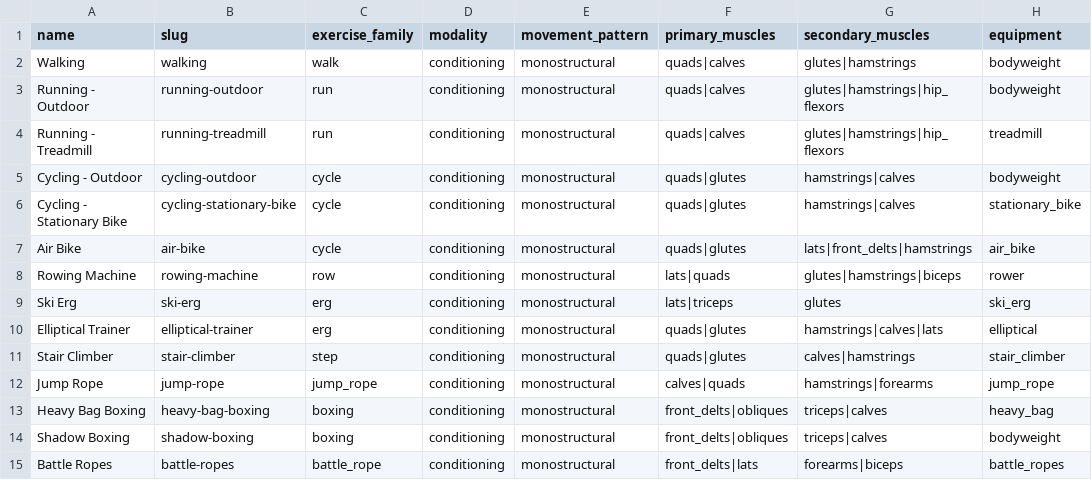
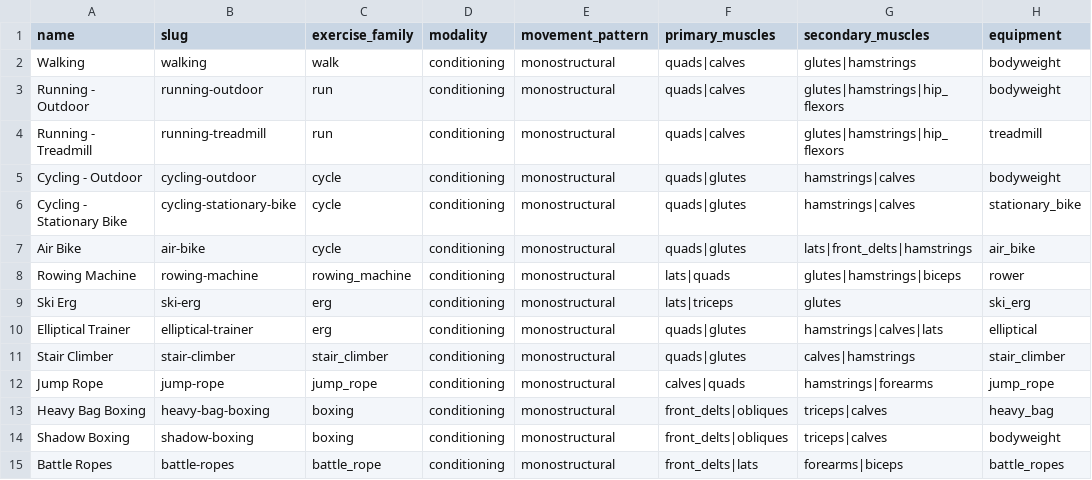
Before and after one commit to Careycarroll/Fitness-Trainer, a CSV file: data/exercises/13_conditioning.csv, drawn as a sheet; only a part is shown; the diff names each change by its address in the sheet, - before the commit and + after, or states it on an @@ line.

Commit message:
data: rename the row and step families before the bulk import (#63)
Two families were named for what they are NOT: row meant rowing-machine and step meant stair-climber, both monostructural cardio singletons. Both names read as the obvious family for movements the import is about to bring in — free-exercise-db carries Sled Row, Bodyweight Mid Row, Incline Bench Pull, Barbell Step Ups and Dumbbell Step Ups.

An importer assigning families by the obvious name would file a barbell row into the ROWING MACHINE family. familyPenalty reads exerciseFamily on every scoring call and #66 made it per-style, so the engine would believe it had already programmed that movement and the penalty would fire against the wrong pair. Silent, and untestable after the fact because merged rows look like a legitimate family.

The catalog real row family is already barbell_row with 6 rows, and the step-up family is step_up. Neither collides once these two are unambiguous. Both renamed rows stay monostructural singletons, no style emphasises monostructural above 0, and the interval domain reads pattern rather than family — so no ADR-002 capture is required.

```diff
--- a/data/exercises/13_conditioning.csv
+++ b/data/exercises/13_conditioning.csv
-C8 (exercise_family): row
+C8 (exercise_family): rowing_machine
-C11 (exercise_family): step
+C11 (exercise_family): stair_climber
```
Also changed, not shown: 1 other file.
